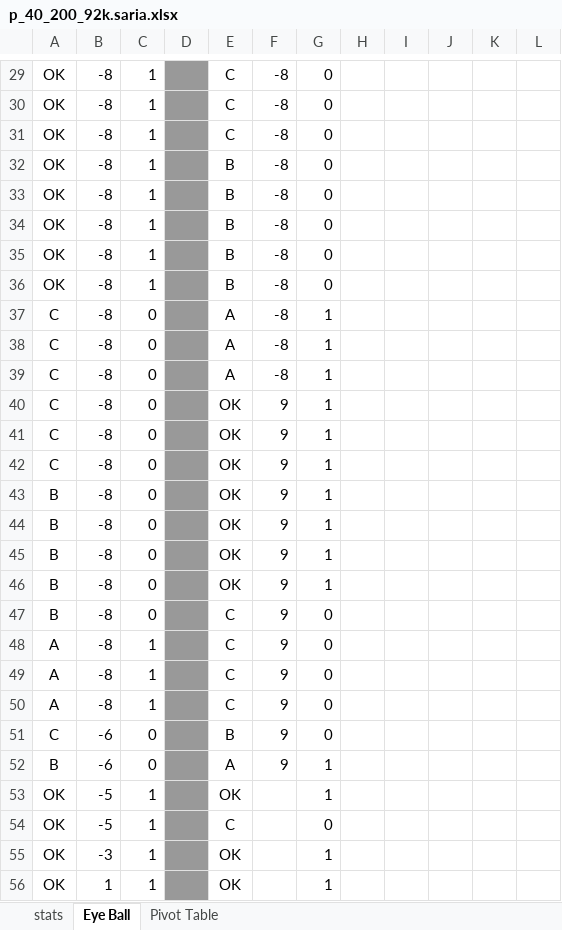
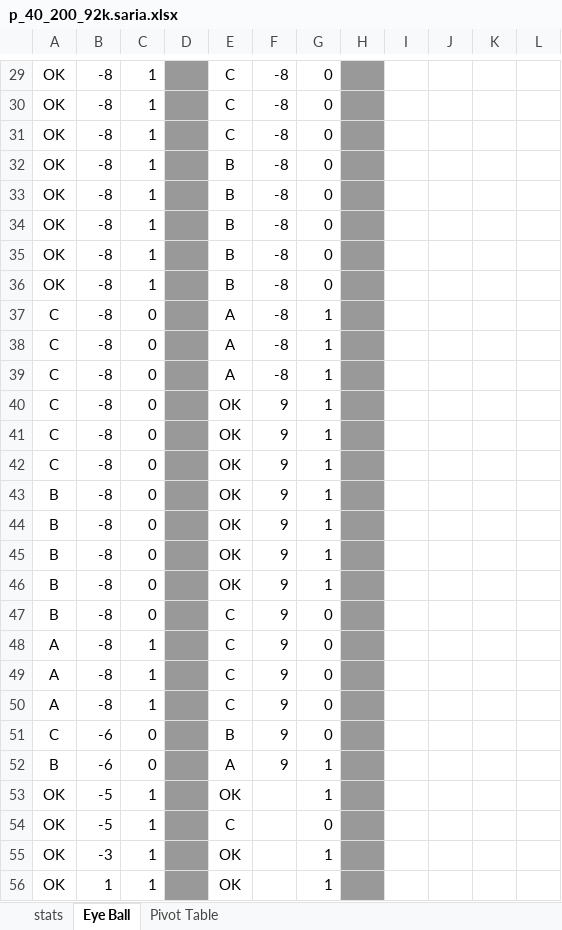
Before and after one commit to danielinux7/StemLab, an Excel workbook: 5-Statistics/p_40_200_92k.saria.xlsx, sheet Eye Ball, drawn as a sheet; only a part is shown, gaps mark what is left out; values as stored, in another font and other column widths than the file's, no borders; conditional formats not drawn; the diff covers the shown part only; the diff names each change by its address in the sheet, - before the commit and + after, or states it on an @@ line.

```diff
--- a/5-Statistics/p_40_200_92k.saria.xlsx (sheet Eye Ball)
+++ b/5-Statistics/p_40_200_92k.saria.xlsx (sheet Eye Ball)
-H29:H56 fill: none
+H29:H56 fill: #999999
```
Also changed, not shown: 12 edited cells and cell formats elsewhere in this sheet.
